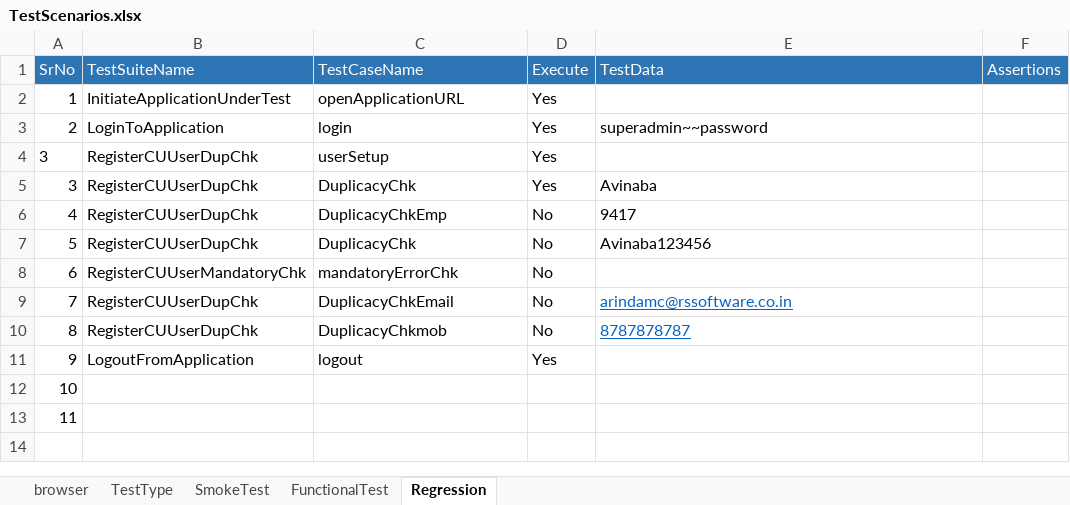
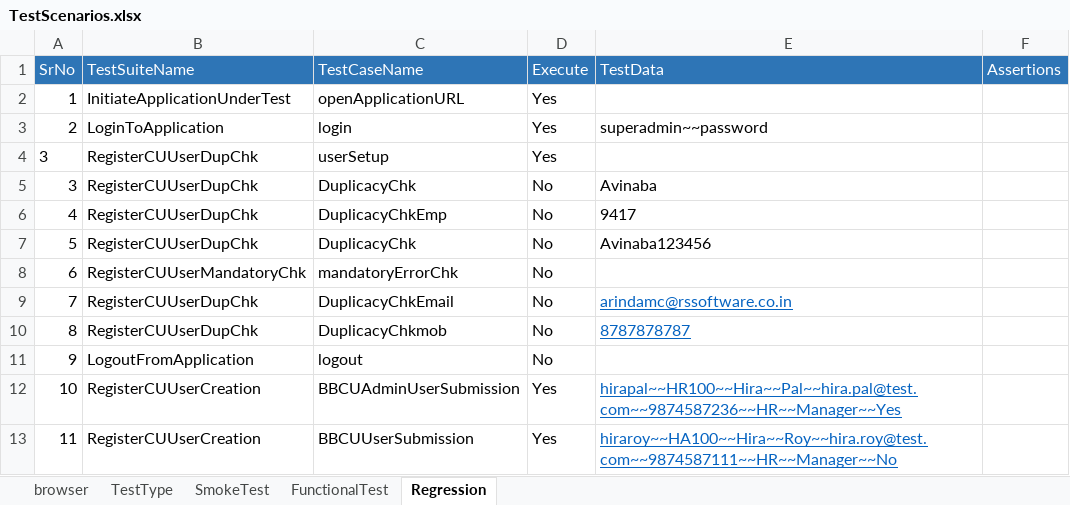
Before and after one commit to AvinabaDas/AutoFrame, an Excel workbook: testsuite/TestScenarios.xlsx, sheet Regression, drawn as a sheet; values as stored, in another font and other column widths than the file's, no borders; removed rows and columns are numbered as before the commit, all else as after; the diff names each change by its address in the sheet, - before the commit and + after, or states it on an @@ line.

Commit message:
CU USer Commit

```diff
--- a/testsuite/TestScenarios.xlsx (sheet Regression)
+++ b/testsuite/TestScenarios.xlsx (sheet Regression)
-D5 (Execute): Yes
+D5 (Execute): No
-D11 (Execute): Yes
+D11 (Execute): No
-row 12: 10
-row 13: 11
+row 12: 10 | RegisterCUUserCreation | BBCUAdminUserSubmission | Yes | hirapal~~HR100~~Hira~~Pal~~hira.pal@test.com~~9874587236~~HR~~Manager~~Yes
+row 13: 11 | RegisterCUUserCreation | BBCUUserSubmission | Yes | hiraroy~~HA100~~Hira~~Roy~~hira.roy@test.com~~9874587111~~HR~~Manager~~No
```
Also changed, not shown: 1 other file.
